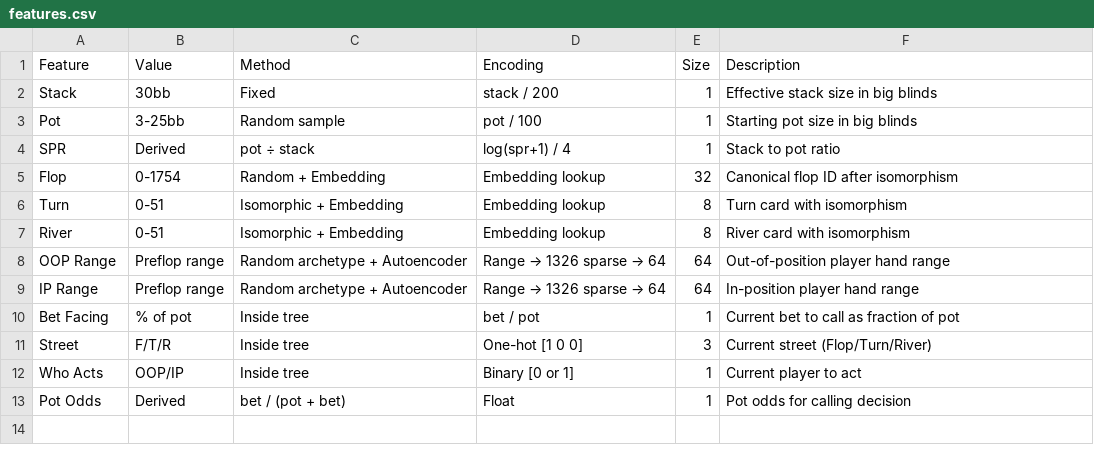
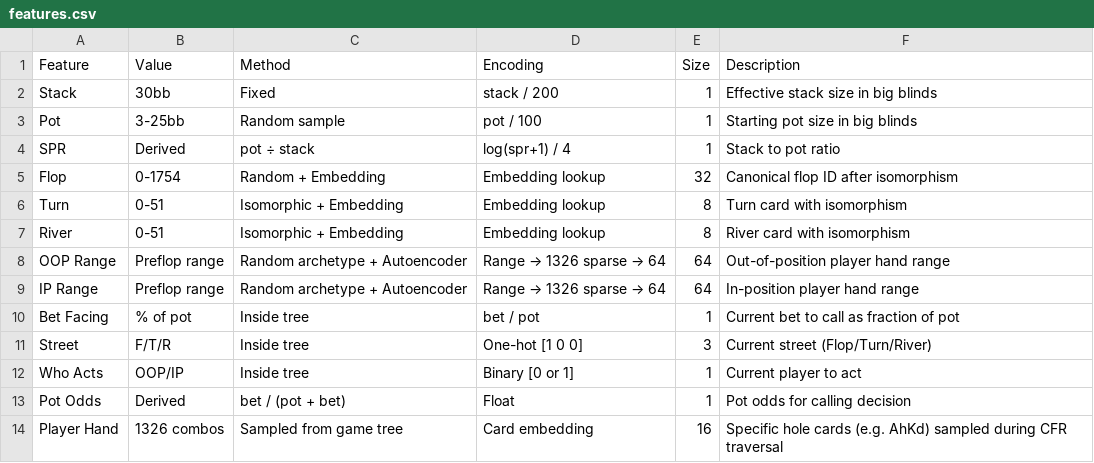
Before and after one commit to NuttakitDW/DeepPDCFR, a CSV file: docs/features.csv, drawn as a sheet.

```diff
--- a/docs/features.csv
+++ b/docs/features.csv
@@ -13 +13,2 @@ Who Acts,OOP/IP,Inside tree,Binary [0 or 1],1,Current player to act
 Pot Odds,Derived,bet / (pot + bet),Float,1,Pot odds for calling decision
+Player Hand,1326 combos,Sampled from game tree,Card embedding,16,Specific hole cards (e.g. AhKd) sampled during CFR traversal
```
Also changed, not shown: 1 other file.
